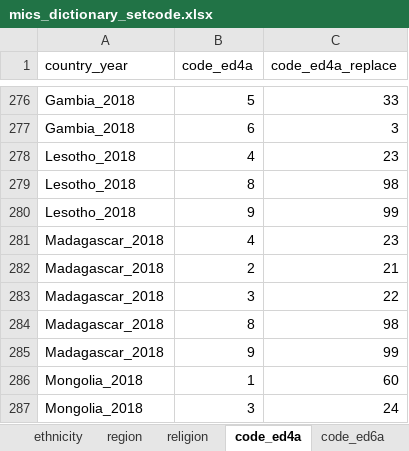
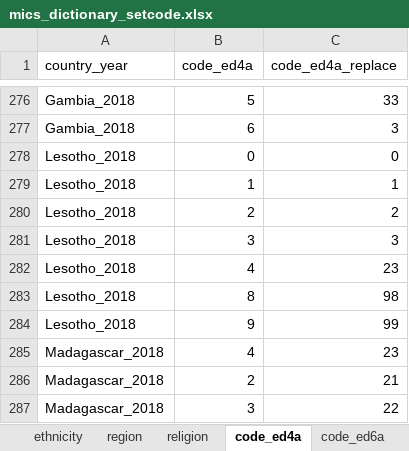
Before and after one commit to global-education-monitoring-report/wide2020, an Excel workbook: wide_pipeline/mics_dictionary_setcode.xlsx, sheet code_ed4a, drawn as a sheet; only a part is shown, gaps mark what is left out; the shorter side is filled out with more unchanged rows; values as stored, in another font and other column widths than the file's, no borders; the diff names each change by its address in the sheet, - before the commit and + after, or states it on an @@ line.

Commit message:
Lesotho 2018 mics fix

```diff
--- a/wide_pipeline/mics_dictionary_setcode.xlsx (sheet code_ed4a)
+++ b/wide_pipeline/mics_dictionary_setcode.xlsx (sheet code_ed4a)
+row 278: Lesotho_2018 | 0 | 0
+row 279: Lesotho_2018 | 1 | 1
+row 280: Lesotho_2018 | 2 | 2
+row 281: Lesotho_2018 | 3 | 3
```
Also changed, not shown: 1 other file.
